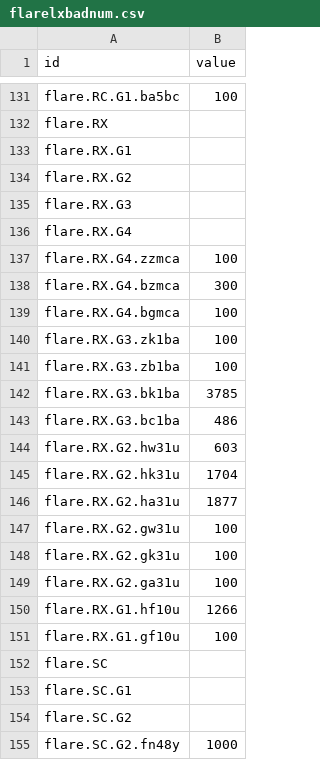
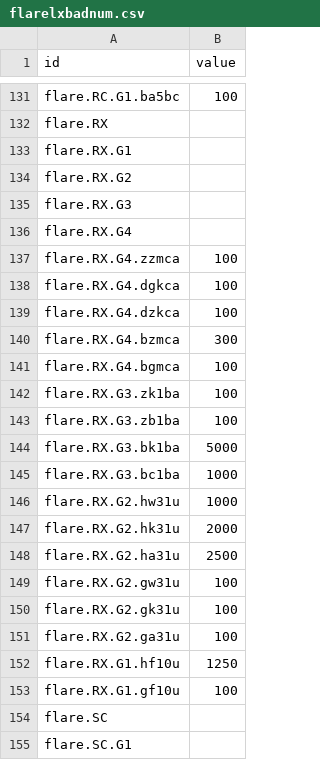
Before and after one commit to JT5RN/PTSREF, a CSV file: flarelxbadnum.csv, drawn as a sheet; only a part is shown, gaps mark what is left out; the shorter side is filled out with more unchanged rows.

```diff
--- a/flarelxbadnum.csv
+++ b/flarelxbadnum.csv
@@ -137,2 +137,4 @@ flare.RX.G4,
 flare.RX.G4.zzmca,100
+flare.RX.G4.dgkca,100
+flare.RX.G4.dzkca,100
 flare.RX.G4.bzmca,300
@@ -141,7 +143,7 @@ flare.RX.G3.zk1ba,100
 flare.RX.G3.zb1ba,100
-flare.RX.G3.bk1ba,3785
-flare.RX.G3.bc1ba,486
-flare.RX.G2.hw31u,603
-flare.RX.G2.hk31u,1704
-flare.RX.G2.ha31u,1877
+flare.RX.G3.bk1ba,5000
+flare.RX.G3.bc1ba,1000
+flare.RX.G2.hw31u,1000
+flare.RX.G2.hk31u,2000
+flare.RX.G2.ha31u,2500
 flare.RX.G2.gw31u,100
@@ -149,3 +151,3 @@ flare.RX.G2.gk31u,100
 flare.RX.G2.ga31u,100
-flare.RX.G1.hf10u,1266
+flare.RX.G1.hf10u,1250
 flare.RX.G1.gf10u,100
```
Also changed, not shown: flareMODEL.csv, flarePNC.csv, 5 other files.
